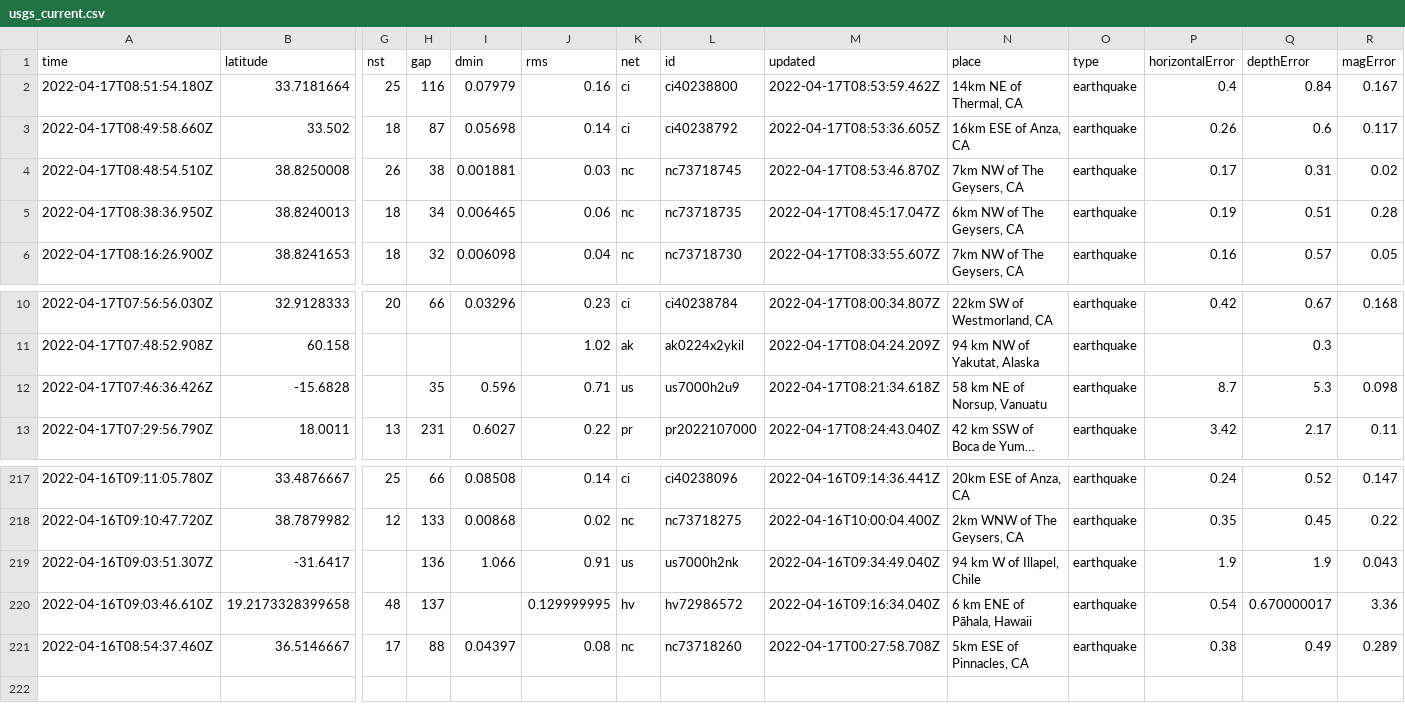
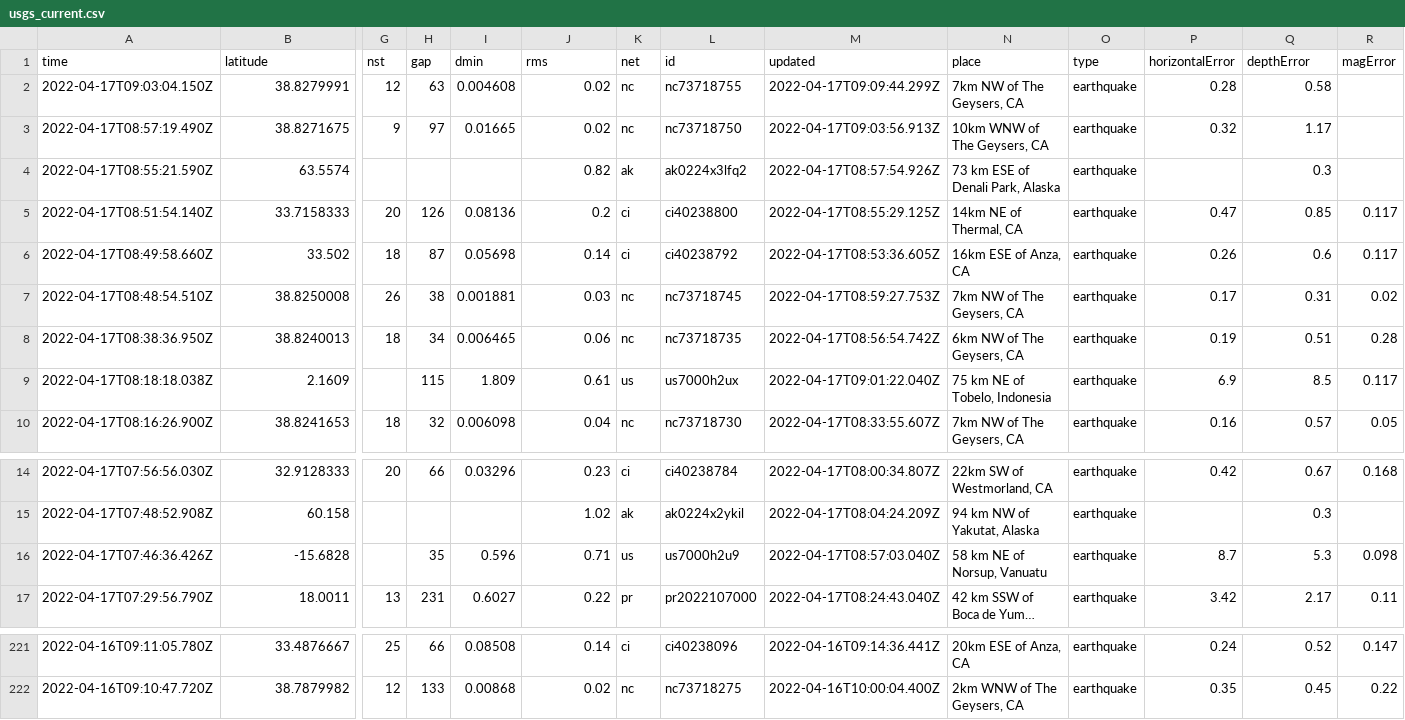
Before and after one commit to invisibae/nicar22-github-actions, a CSV file: usgs_current.csv, drawn as a sheet; only a part is shown, gaps mark what is left out; long unchanged cells end in …; removed rows and columns are numbered as before the commit, all else as after; rows hold the shown columns only; the diff names each change by its address in the sheet, - before the commit and + after, or states it on an @@ line.

```diff
--- a/usgs_current.csv
+++ b/usgs_current.csv
-row 2: 2022-04-17T08:51:54.180Z | 33.7181664 | 25 | 116 | 0.07979 | 0.16 | ci | ci40238800 | 2022-04-17T08:53:59.462Z | 14km NE of Thermal, CA | earthquake | 0.4 | 0.84 | 0.167
+row 2: 2022-04-17T09:03:04.150Z | 38.8279991 | 12 | 63 | 0.004608 | 0.02 | nc | nc73718755 | 2022-04-17T09:09:44.299Z | 7km NW of The Geysers, CA | earthquake | 0.28 | 0.58
+row 3: 2022-04-17T08:57:19.490Z | 38.8271675 | 9 | 97 | 0.01665 | 0.02 | nc | nc73718750 | 2022-04-17T09:03:56.913Z | 10km WNW of The Geysers, CA | earthquake | 0.32 | 1.17
+row 4: 2022-04-17T08:55:21.590Z | 63.5574 |  |  |  | 0.82 | ak | ak0224x3lfq2 | 2022-04-17T08:57:54.926Z | 73 km ESE of Denali Park, Alaska | earthquake |  | 0.3
+row 5: 2022-04-17T08:51:54.140Z | 33.7158333 | 20 | 126 | 0.08136 | 0.2 | ci | ci40238800 | 2022-04-17T08:55:29.125Z | 14km NE of Thermal, CA | earthquake | 0.47 | 0.85 | 0.117
-M7 (updated): 2022-04-17T08:53:46.870Z
+M7 (updated): 2022-04-17T08:59:27.753Z
-M8 (updated): 2022-04-17T08:45:17.047Z
+M8 (updated): 2022-04-17T08:56:54.742Z
+row 9: 2022-04-17T08:18:18.038Z | 2.1609 |  | 115 | 1.809 | 0.61 | us | us7000h2ux | 2022-04-17T09:01:22.040Z | 75 km NE of Tobelo, Indonesia | earthquake | 6.9 | 8.5 | 0.117
-M16 (updated): 2022-04-17T08:21:34.618Z
+M16 (updated): 2022-04-17T08:57:03.040Z
-row 219: 2022-04-16T09:03:51.307Z | -31.6417 |  | 136 | 1.066 | 0.91 | us | us7000h2nk | 2022-04-16T09:34:49.040Z | 94 km W of Illapel, Chile | earthquake | 1.9 | 1.9 | 0.043
-row 220: 2022-04-16T09:03:46.610Z | 19.2173328399658 | 48 | 137 |  | 0.129999995 | hv | hv72986572 | 2022-04-16T09:16:34.040Z | 6 km ENE of Pāhala, Hawaii | earthquake | 0.54 | 0.670000017 | 3.36
-row 221: 2022-04-16T08:54:37.460Z | 36.5146667 | 17 | 88 | 0.04397 | 0.08 | nc | nc73718260 | 2022-04-17T00:27:58.708Z | 5km ESE of Pinnacles, CA | earthquake | 0.38 | 0.49 | 0.289
```
Also changed, not shown: 1 other file.
